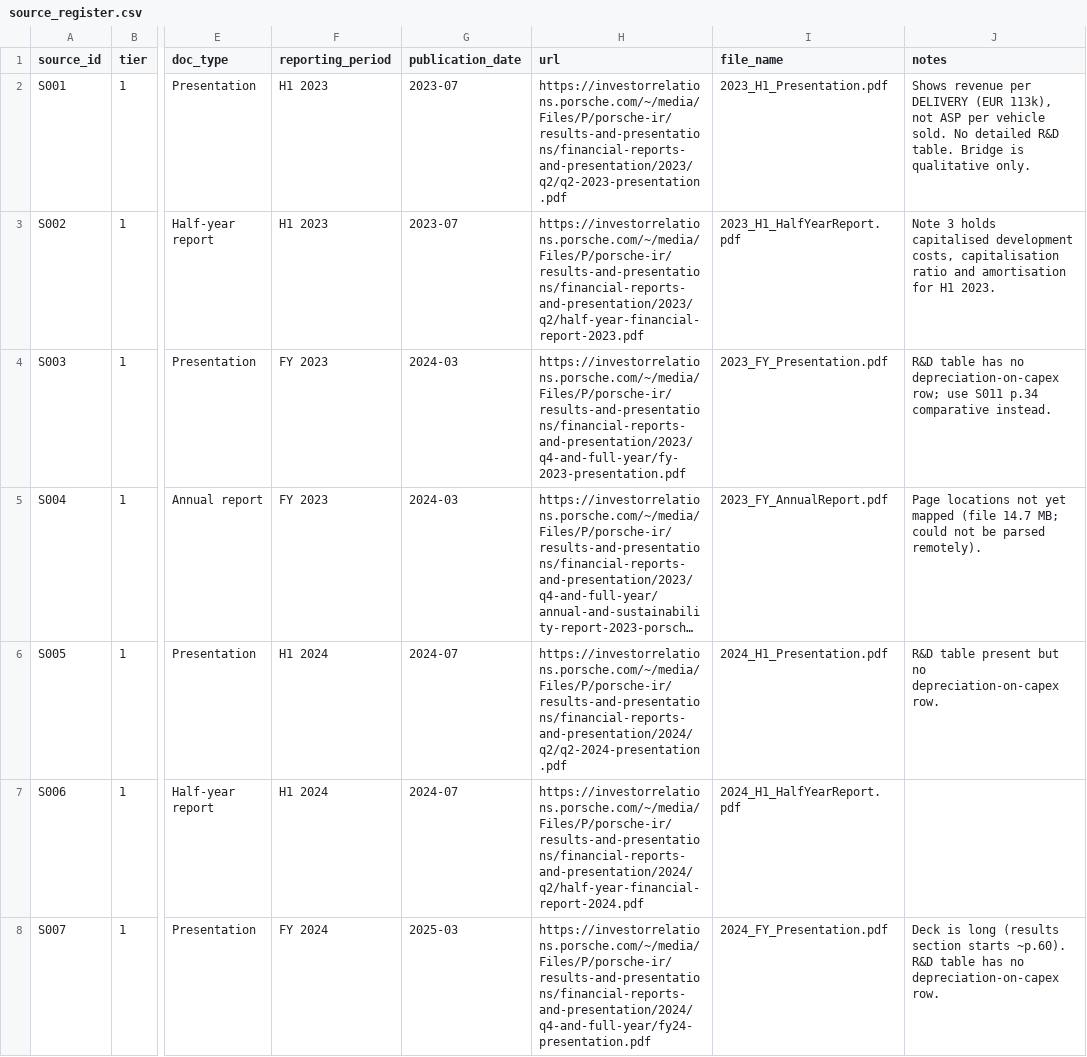
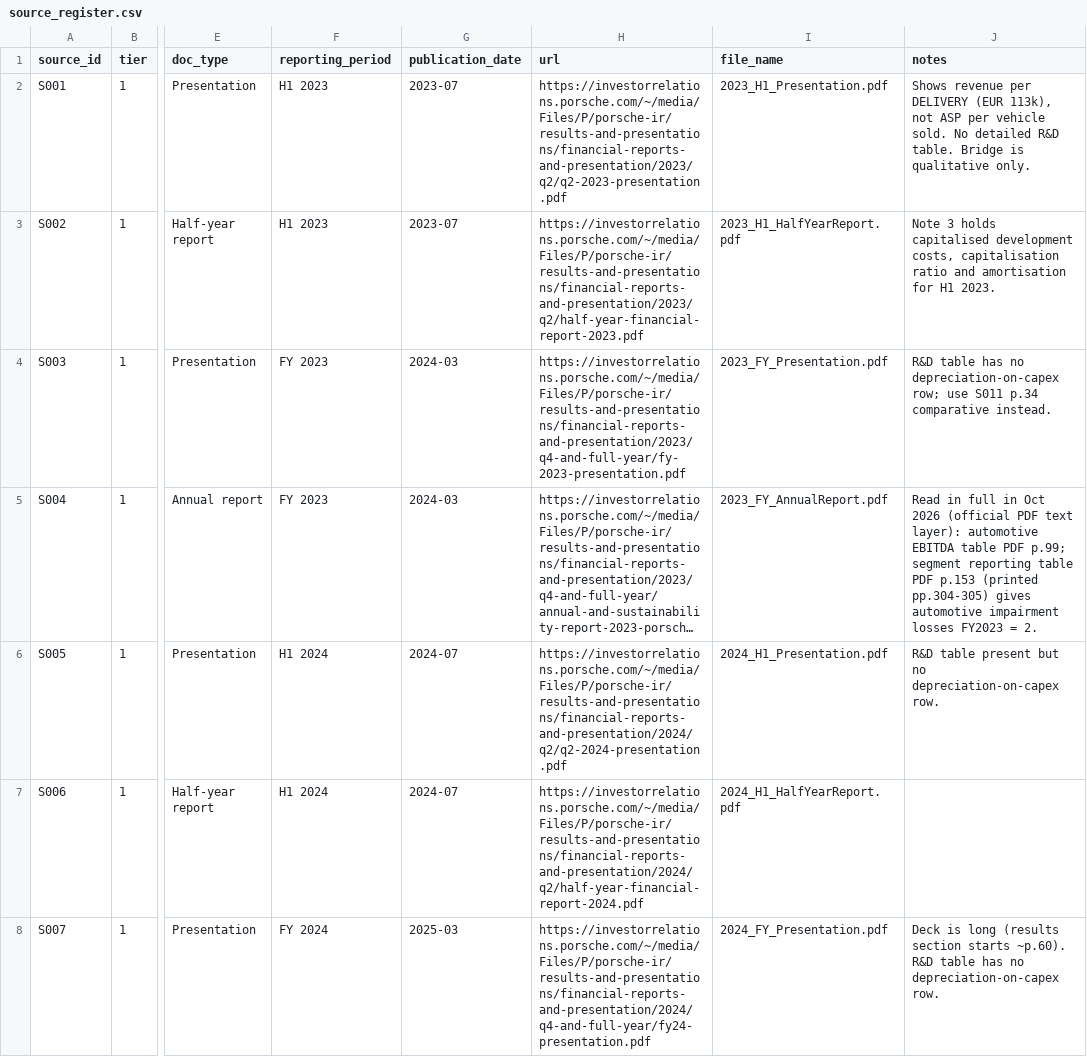
Before and after one commit to vigneshwari2408/porsche-margin-recovery, a CSV file: data/staging/source_register.csv, drawn as a sheet; only a part is shown, gaps mark what is left out; long unchanged cells end in …; the diff covers the shown part only; the diff names each change by its address in the sheet, - before the commit and + after, or states it on an @@ line.

```diff
--- a/data/staging/source_register.csv
+++ b/data/staging/source_register.csv
-J5 (notes): Page locations not yet mapped (file 14.7 MB; could not be parsed remotely).
+J5 (notes): Read in full in Oct 2026 (official PDF text layer): automotive EBITDA table PDF p.99; segment reporting table PDF p.153 (printed pp.304-305) gives automotive impairment losses FY2023 = 2.
```
Also changed, not shown: 3 edited cells elsewhere in this file, data/excel_import/assumption.csv, data/powerbi/Assumption.csv, 27 other files.
